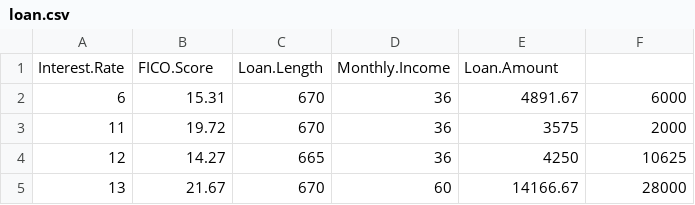
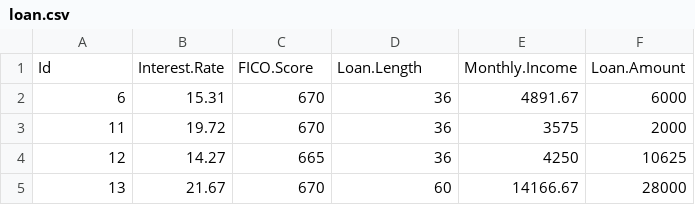
Before and after one commit to sshumiye/Notes, a CSV file: loan.csv, drawn as a sheet; only a part is shown; removed rows and columns are numbered as before the commit, all else as after; the diff names each change by its address in the sheet, - before the commit and + after, or states it on an @@ line.

Commit message:
Update loan.csv

```diff
--- a/loan.csv
+++ b/loan.csv
-row 1: Interest.Rate | FICO.Score | Loan.Length | Monthly.Income | Loan.Amount
+row 1: Id | Interest.Rate | FICO.Score | Loan.Length | Monthly.Income | Loan.Amount
```
